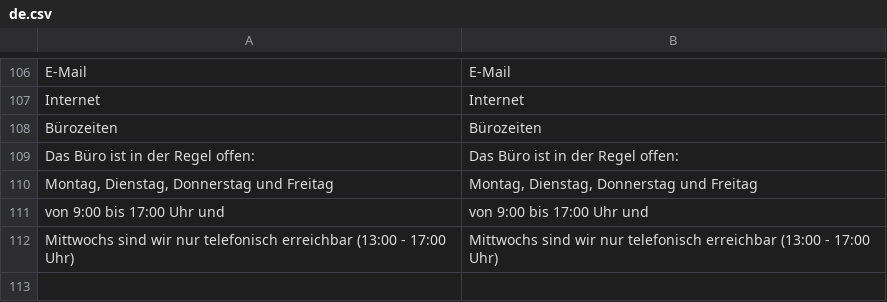
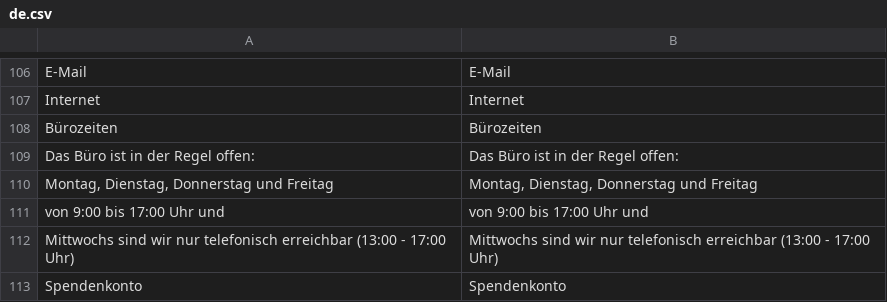
Before and after one commit to kub-berlin/kub-flyer, a CSV file: de.csv, drawn as a sheet; only a part is shown, gaps mark what is left out; the diff names each change by its address in the sheet, - before the commit and + after, or states it on an @@ line.

Commit message:
add spendenkonto

```diff
--- a/de.csv
+++ b/de.csv
+row 113: Spendenkonto | Spendenkonto
```
Also changed, not shown: 1 other file.
